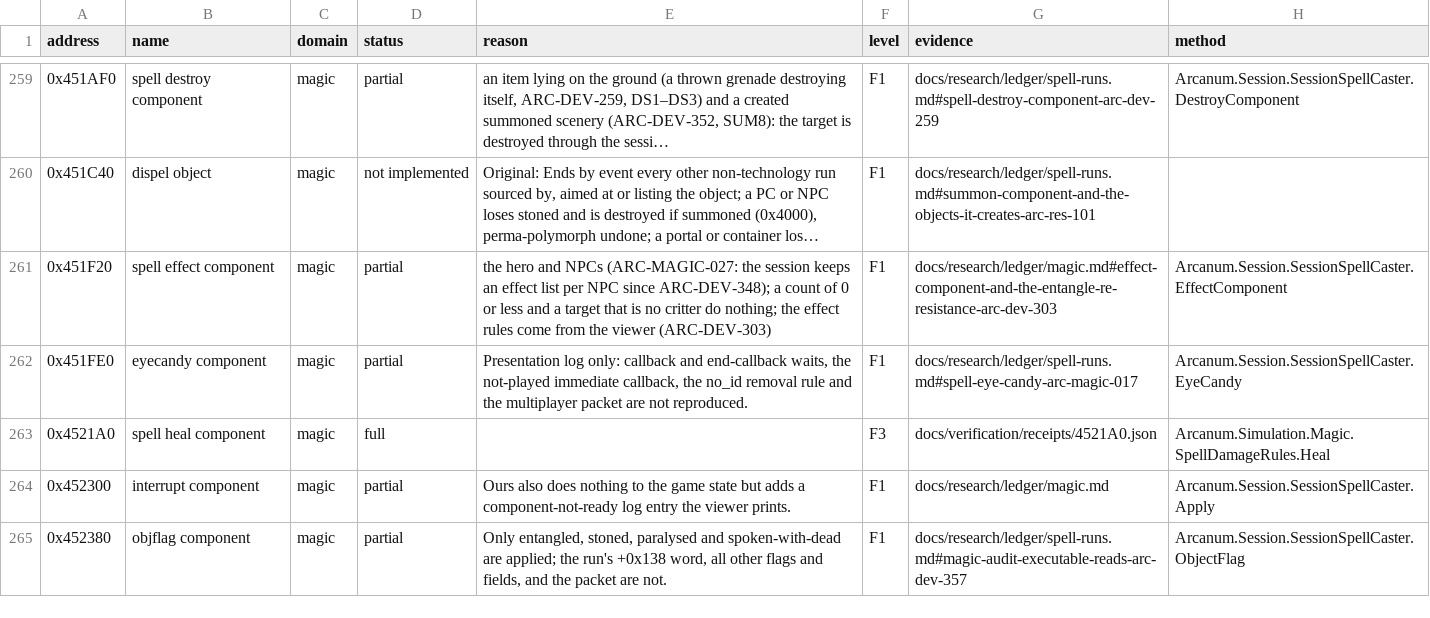
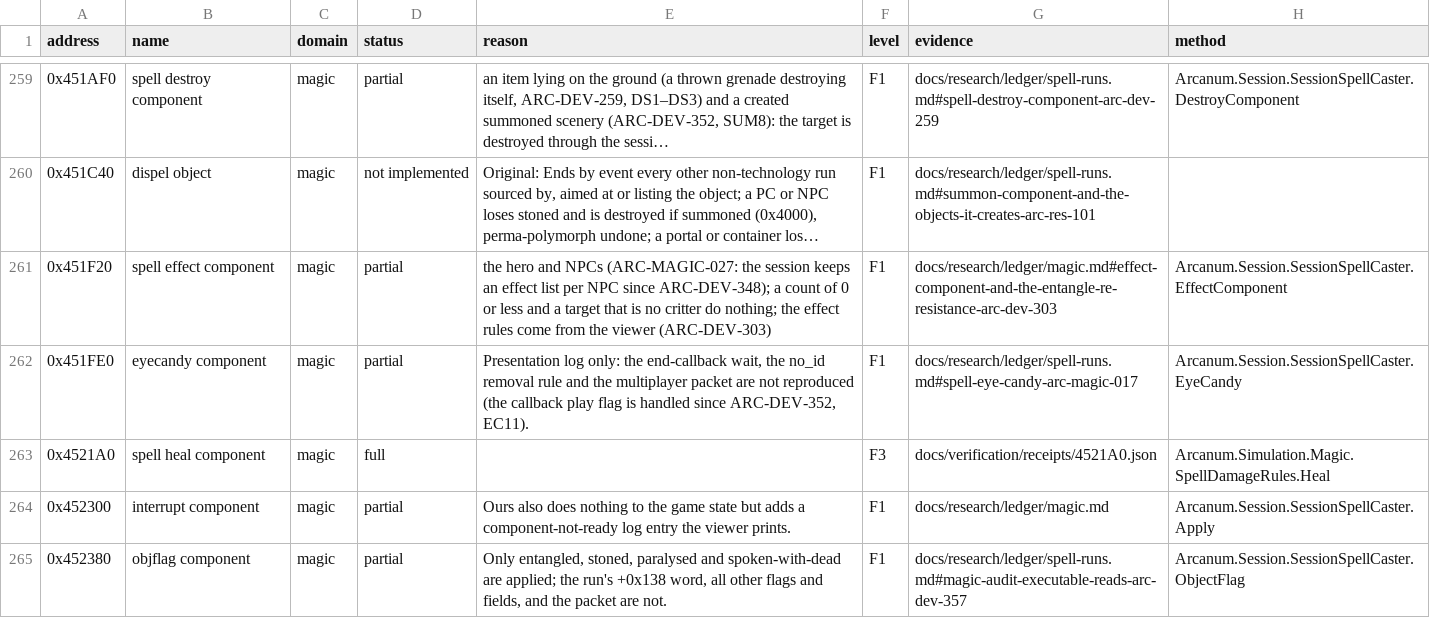
Before and after one commit to Simarglok/arcanum-steamwoven, a CSV file: docs/verification/functions.csv, drawn as a sheet; only a part is shown, gaps mark what is left out; long unchanged cells end in ….

```diff
--- a/docs/verification/functions.csv
+++ b/docs/verification/functions.csv
@@ -261,3 +261,3 @@ address,name,domain,status,reason,level,evidence,method
 0x451F20,spell effect component,magic,partial,"the hero and NPCs (ARC-MAGIC-027: the session keeps an effect list per NPC since ARC-DEV-348); a count of 0 or less and a target that is no critter do nothing; the effect rules come from the viewer (ARC-DEV-303)",F1,docs/research/ledger/magic.md#effect-component-and-the-entangle-re-resistance-arc-dev-303,Arcanum.Session.SessionSpellCaster.EffectComponent
-0x451FE0,eyecandy component,magic,partial,"Presentation log only: callback and end-callback waits, the not-played immediate callback, the no_id removal rule and the multiplayer packet are not reproduced.",F1,docs/research/ledger/spell-runs.md#spell-eye-candy-arc-magic-017,Arcanum.Session.SessionSpellCaster.EyeCandy
+0x451FE0,eyecandy component,magic,partial,"Presentation log only: the end-callback wait, the no_id removal rule and the multiplayer packet are not reproduced (the callback play flag is handled since ARC-DEV-352, EC11).",F1,docs/research/ledger/spell-runs.md#spell-eye-candy-arc-magic-017,Arcanum.Session.SessionSpellCaster.EyeCandy
 0x4521A0,spell heal component,magic,full,,F3,docs/verification/receipts/4521A0.json,Arcanum.Simulation.Magic.SpellDamageRules.Heal
```
Also changed, not shown: 4 other files.
